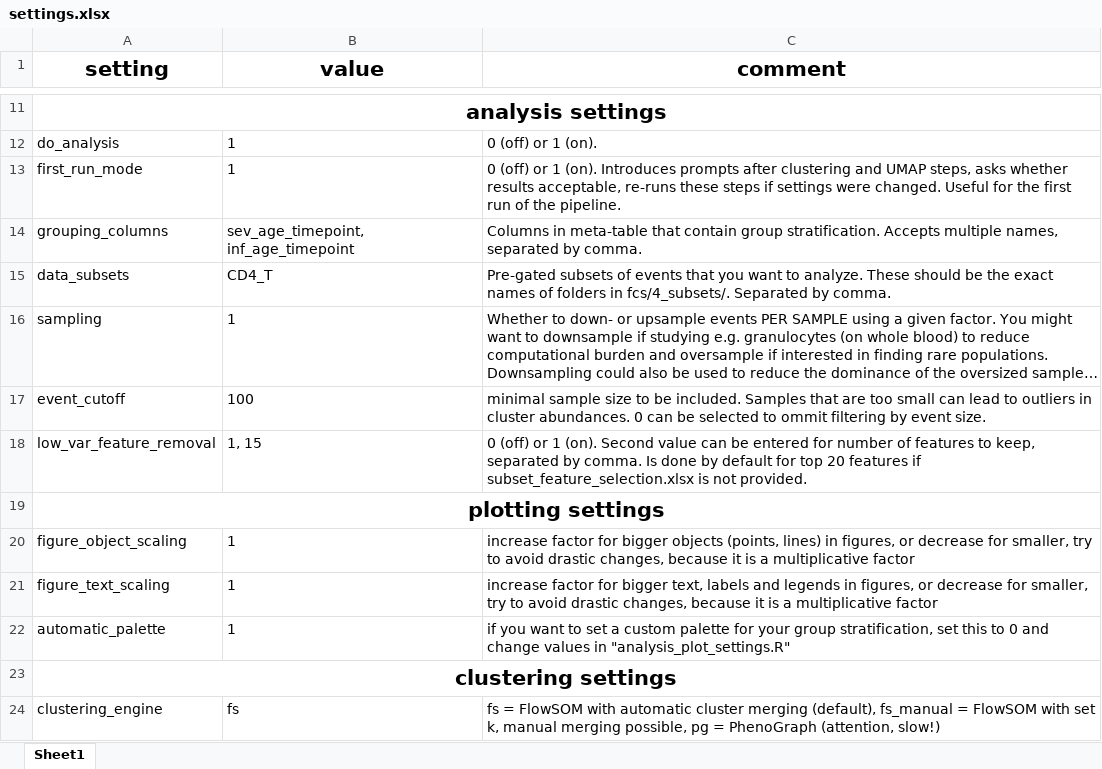
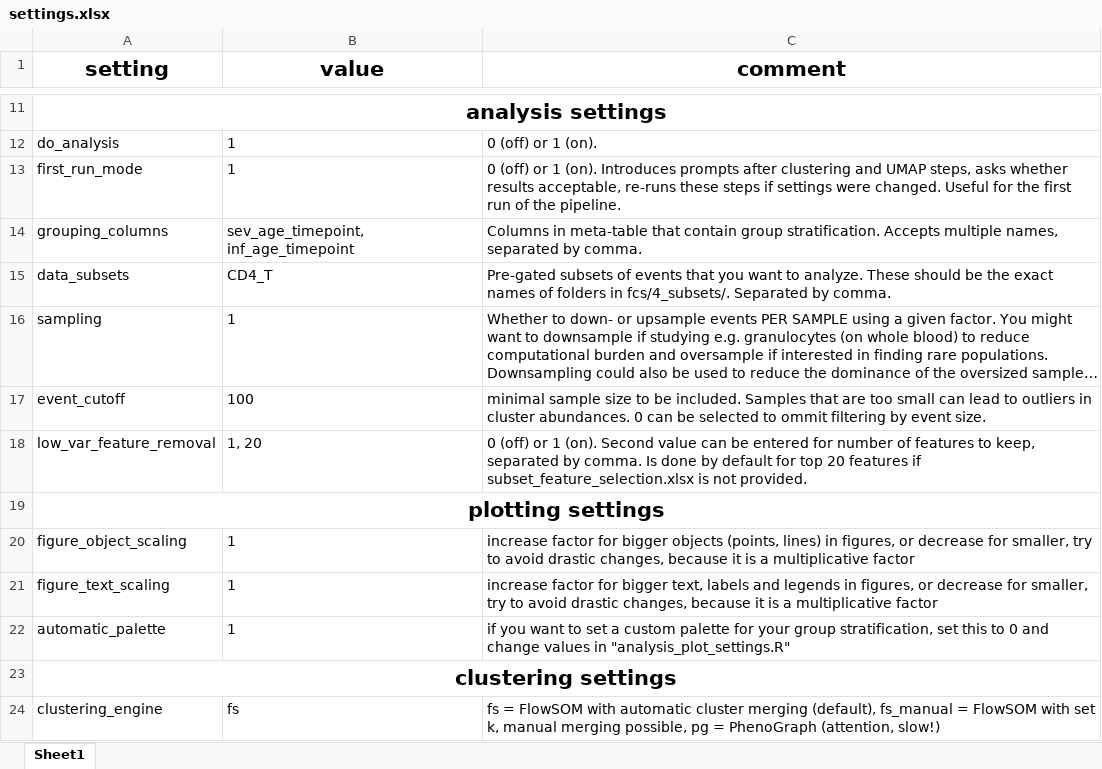
Before and after one commit to woodenrobo/Cytomata, an Excel workbook: settings.xlsx, sheet Sheet1, drawn as a sheet; only a part is shown, gaps mark what is left out; long unchanged cells end in …; values as stored, in another font and other column widths than the file's, no borders; the diff names each change by its address in the sheet, - before the commit and + after, or states it on an @@ line.

```diff
--- a/settings.xlsx (sheet Sheet1)
+++ b/settings.xlsx (sheet Sheet1)
-B18 (value): 1, 15
+B18 (value): 1, 20
```
Also changed, not shown: 1 other file.
